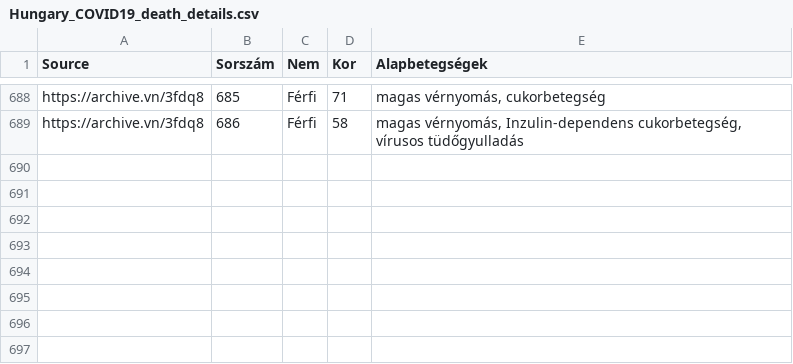
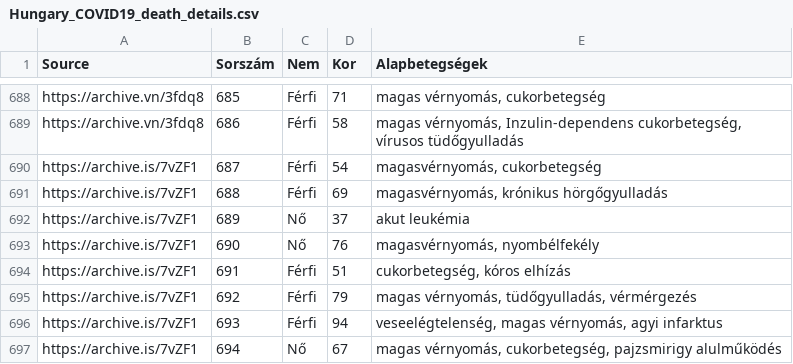
Before and after one commit to nickgon/Hungary-COVID19-Data, a CSV file: Hungary_COVID19_death_details.csv, drawn as a sheet; only a part is shown, gaps mark what is left out; the diff names each change by its address in the sheet, - before the commit and + after, or states it on an @@ line.

Commit message:
Sep 22 Data

```diff
--- a/Hungary_COVID19_death_details.csv
+++ b/Hungary_COVID19_death_details.csv
+row 690: https://archive.is/7vZF1 | 687 | Férfi | 54 | magasvérnyomás, cukorbetegség
+row 691: https://archive.is/7vZF1 | 688 | Férfi | 69 | magasvérnyomás, krónikus hörgőgyulladás
+row 692: https://archive.is/7vZF1 | 689 | Nő | 37 | akut leukémia
+row 693: https://archive.is/7vZF1 | 690 | Nő | 76 | magasvérnyomás, nyombélfekély
+row 694: https://archive.is/7vZF1 | 691 | Férfi | 51 | cukorbetegség, kóros elhízás
+row 695: https://archive.is/7vZF1 | 692 | Férfi | 79 | magas vérnyomás, tüdőgyulladás, vérmérgezés
+row 696: https://archive.is/7vZF1 | 693 | Férfi | 94 | veseelégtelenség, magas vérnyomás, agyi infarktus
+row 697: https://archive.is/7vZF1 | 694 | Nő | 67 | magas vérnyomás, cukorbetegség, pajzsmirigy alulműködés
```
Also changed, not shown: Hungary_COVID19_data_by_county.csv, Hungary_COVID19_data_total.csv, 1 other file.
